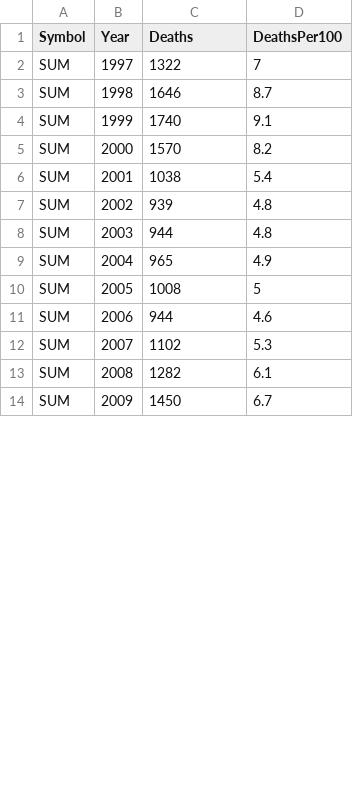
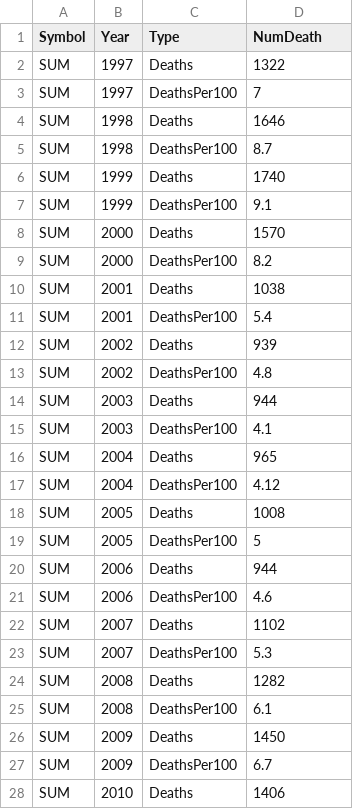
Before and after one commit to stha0035/Assingment2-2977275, a CSV file: AllDeathByYears.csv, drawn as a sheet; only a part is shown; the diff covers the shown part only.

```diff
--- a/AllDeathByYears.csv
+++ b/AllDeathByYears.csv
@@ -1,14 +1,28 @@
-Symbol,Year,Deaths,DeathsPer100
-SUM,1997,1322,7
-SUM,1998,1646,8.7
-SUM,1999,1740,9.1
-SUM,2000,1570,8.2
-SUM,2001,1038,5.4
-SUM,2002,939,4.8
-SUM,2003,944,4.8
-SUM,2004,965,4.9
-SUM,2005,1008,5
-SUM,2006,944,4.6
-SUM,2007,1102,5.3
-SUM,2008,1282,6.1
-SUM,2009,1450,6.7
+Symbol,Year,Type,NumDeath
+SUM,1997,Deaths,1322
+SUM,1997,DeathsPer100,7
+SUM,1998,Deaths,1646
+SUM,1998,DeathsPer100,8.7
+SUM,1999,Deaths,1740
+SUM,1999,DeathsPer100,9.1
+SUM,2000,Deaths,1570
+SUM,2000,DeathsPer100,8.2
+SUM,2001,Deaths,1038
+SUM,2001,DeathsPer100,5.4
+SUM,2002,Deaths,939
+SUM,2002,DeathsPer100,4.8
+SUM,2003,Deaths,944
+SUM,2003,DeathsPer100,4.1
+SUM,2004,Deaths,965
+SUM,2004,DeathsPer100,4.12
+SUM,2005,Deaths,1008
+SUM,2005,DeathsPer100,5
+SUM,2006,Deaths,944
+SUM,2006,DeathsPer100,4.6
+SUM,2007,Deaths,1102
+SUM,2007,DeathsPer100,5.3
+SUM,2008,Deaths,1282
+SUM,2008,DeathsPer100,6.1
+SUM,2009,Deaths,1450
+SUM,2009,DeathsPer100,6.7
+SUM,2010,Deaths,1406
```
Also changed, not shown: 9 added rows, 23 removed rows and 13 edited cells elsewhere in this file, 4 other files.
